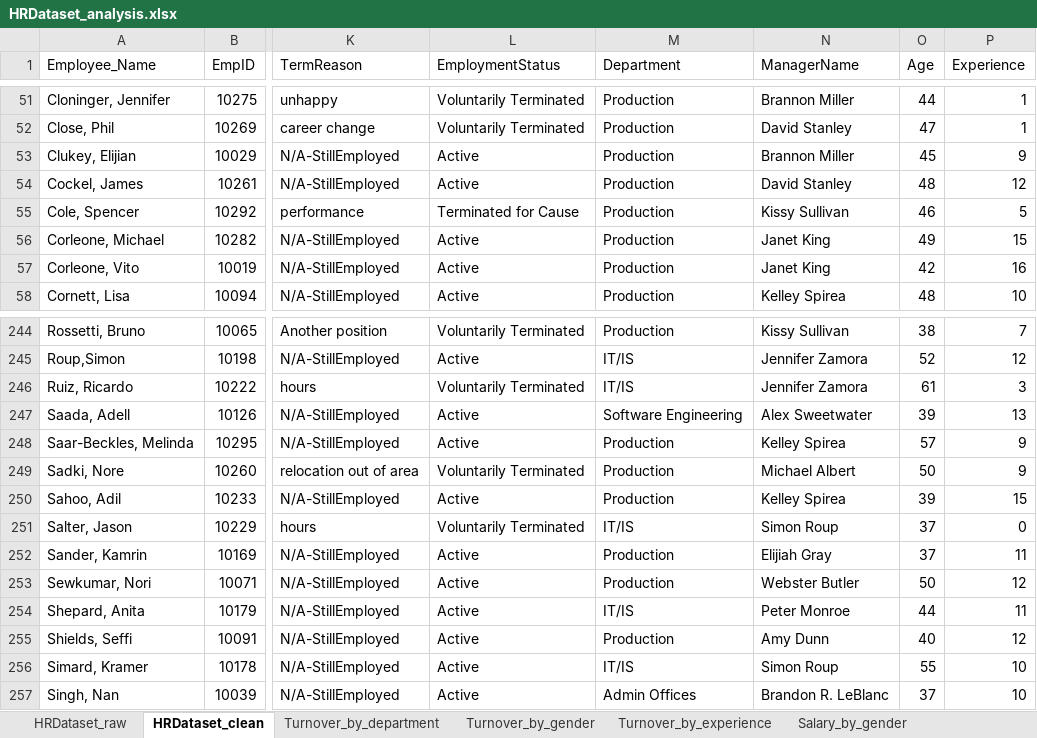
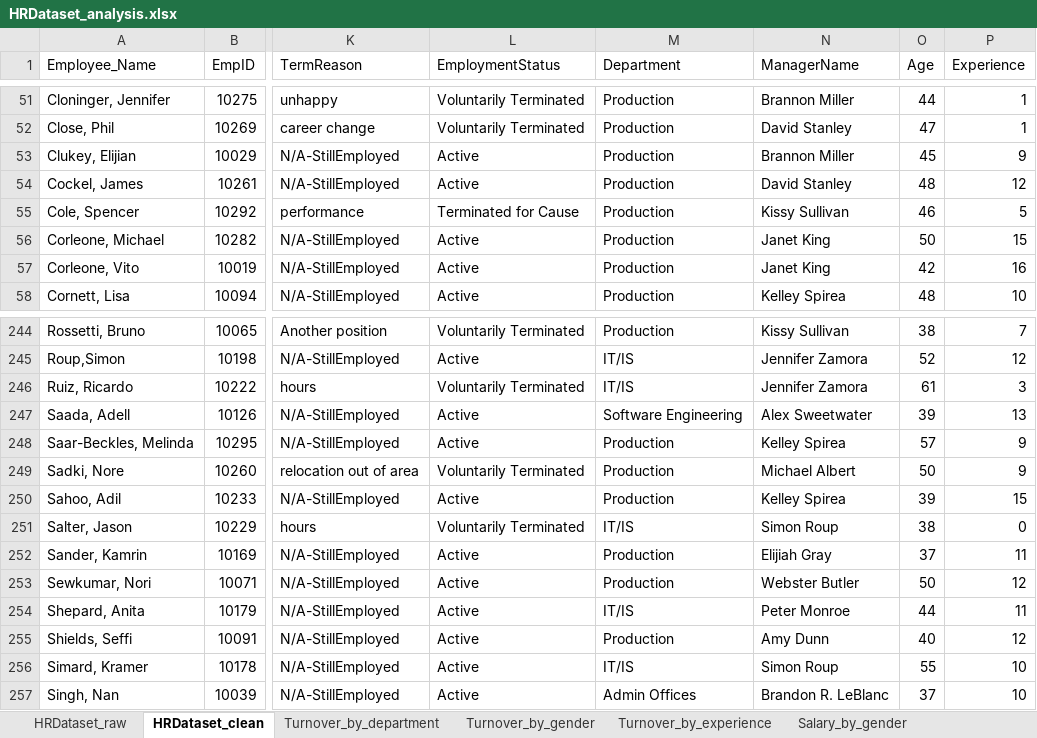
Before and after one commit to cherednikovaa-source/Excel_HR_dataset_Analysis, an Excel workbook: HRDataset_analysis.xlsx, sheet HRDataset_clean, drawn as a sheet; only a part is shown, gaps mark what is left out; values as stored, in another font and other column widths than the file's, no borders; conditional formats and table styles not drawn; the diff names each change by its address in the sheet, - before the commit and + after, or states it on an @@ line.

```diff
--- a/HRDataset_analysis.xlsx (sheet HRDataset_clean)
+++ b/HRDataset_analysis.xlsx (sheet HRDataset_clean)
-O56 (Age): 49
+O56 (Age): 50
-O251 (Age): 37
+O251 (Age): 38
```
Also changed, not shown: other sheet tabs, charts or pictures.
